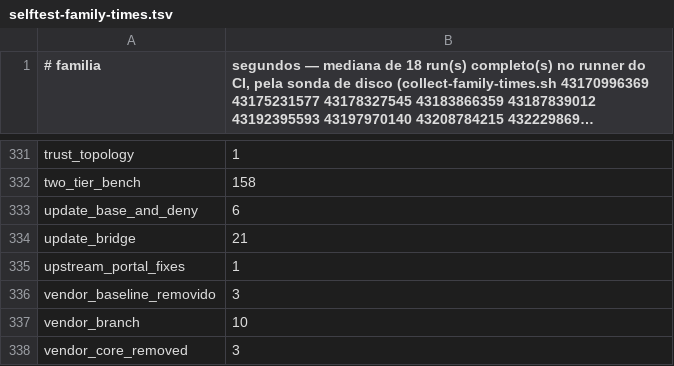
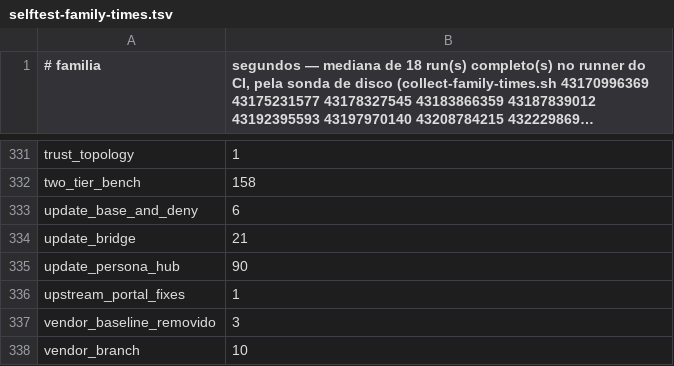
Before and after one commit to marciocar/onion-evolve, a TSV file: ops/testing/selftest-family-times.tsv, drawn as a sheet; only a part is shown, gaps mark what is left out; the shorter side is filled out with more unchanged rows; long unchanged cells end in …; the diff names each change by its address in the sheet, - before the commit and + after, or states it on an @@ line.

```diff
--- a/ops/testing/selftest-family-times.tsv
+++ b/ops/testing/selftest-family-times.tsv
+row 335: update_persona_hub | 90
```
Also changed, not shown: ops/moat-targets.tsv, 4 other files.
